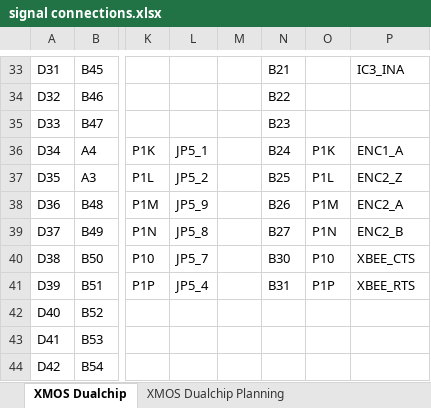
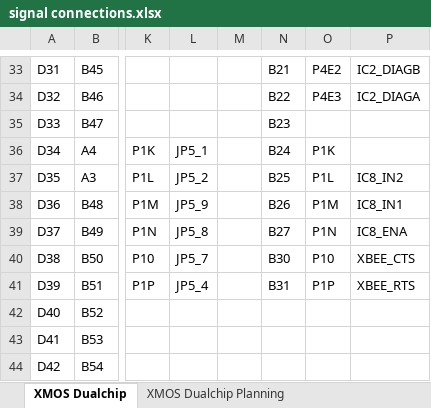
Before and after one commit to jbaker0428/Unified-Robotics-Development-Board, an Excel workbook: Documentation/signal connections.xlsx, sheet XMOS Dualchip, drawn as a sheet; only a part is shown, gaps mark what is left out; values as stored, in another font and other column widths than the file's, no borders; the diff covers the shown part only; the diff names each change by its address in the sheet, - before the commit and + after, or states it on an @@ line.

```diff
--- a/Documentation/signal connections.xlsx (sheet XMOS Dualchip)
+++ b/Documentation/signal connections.xlsx (sheet XMOS Dualchip)
-O33: (empty)
+O33: P4E2
-P33: IC3_INA
+P33: IC2_DIAGB
-O34: (empty)
+O34: P4E3
-P34: (empty)
+P34: IC2_DIAGA
-P36: ENC1_A
+P36: (empty)
-P37: ENC2_Z
+P37: IC8_IN2
-P38: ENC2_A
+P38: IC8_IN1
-P39: ENC2_B
+P39: IC8_ENA
```
Also changed, not shown: 31 edited cells elsewhere in this sheet, sheet XMOS Dualchip Planning, sheet STM32 Connections, Documentation/BOM-byvalue.xlsx, 4 other files.
